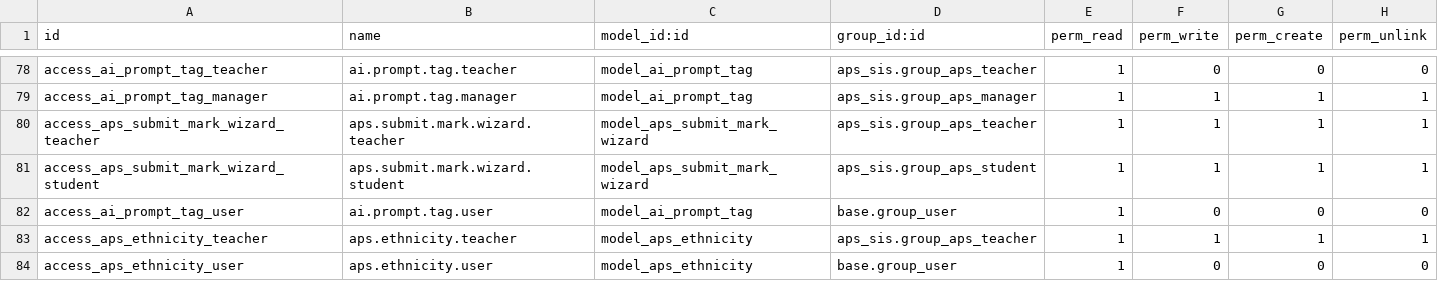
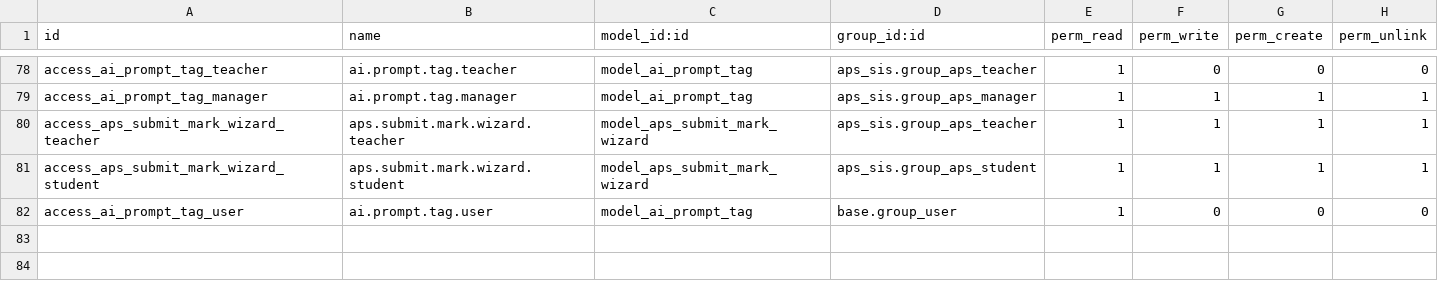
Before and after one commit to agrogers/aps_sis, a CSV file: security/ir.model.access.csv, drawn as a sheet; only a part is shown, gaps mark what is left out.

Commit message:
Remove Ethnicity (undo later)

```diff
--- a/security/ir.model.access.csv
+++ b/security/ir.model.access.csv
@@ -82,3 +82 @@ access_aps_submit_mark_wizard_student,aps.submit.mark.wizard.student,model_aps_s
 access_ai_prompt_tag_user,ai.prompt.tag.user,model_ai_prompt_tag,base.group_user,1,0,0,0
-access_aps_ethnicity_teacher,aps.ethnicity.teacher,model_aps_ethnicity,aps_sis.group_aps_teacher,1,1,1,1
-access_aps_ethnicity_user,aps.ethnicity.user,model_aps_ethnicity,base.group_user,1,0,0,0
```
Also changed, not shown: 7 other files.
